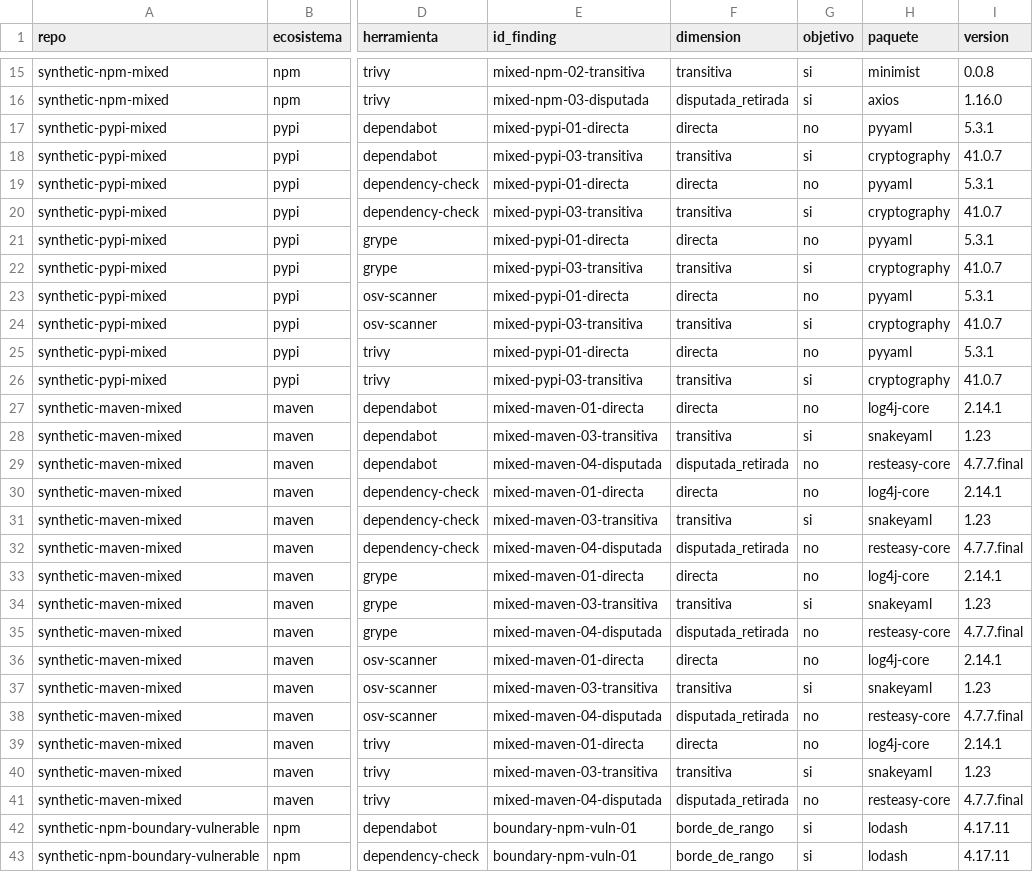
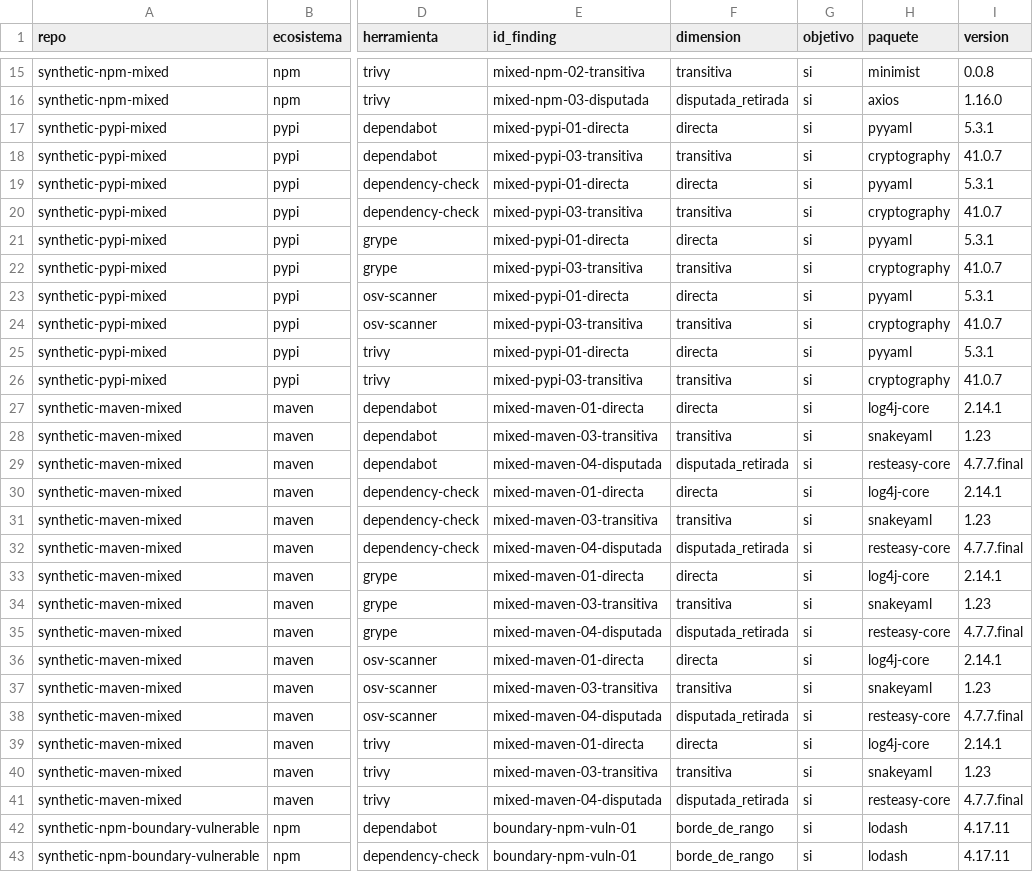
Before and after one commit to Lewlies/tfg-comparativa-sca, a CSV file: corpus_sintetico/resultados/puntuacion_detalle.csv, drawn as a sheet; only a part is shown, gaps mark what is left out; the diff covers the shown part only; the diff names each change by its address in the sheet, - before the commit and + after, or states it on an @@ line.

Commit message:
Marca como objetivo las cuatro vulnerabilidades que faltaban

```diff
--- a/corpus_sintetico/resultados/puntuacion_detalle.csv
+++ b/corpus_sintetico/resultados/puntuacion_detalle.csv
-G17 (objetivo): no
+G17 (objetivo): si
-G19 (objetivo): no
+G19 (objetivo): si
-G21 (objetivo): no
+G21 (objetivo): si
-G23 (objetivo): no
+G23 (objetivo): si
-G25 (objetivo): no
+G25 (objetivo): si
-G27 (objetivo): no
+G27 (objetivo): si
-G29:G30 (objetivo): no
+G29:G30 (objetivo): si
-G32:G33 (objetivo): no
+G32:G33 (objetivo): si
-G35:G36 (objetivo): no
+G35:G36 (objetivo): si
-G38:G39 (objetivo): no
+G38:G39 (objetivo): si
-G41 (objetivo): no
+G41 (objetivo): si
```
Also changed, not shown: 5 edited cells elsewhere in this file, 3 other files.
